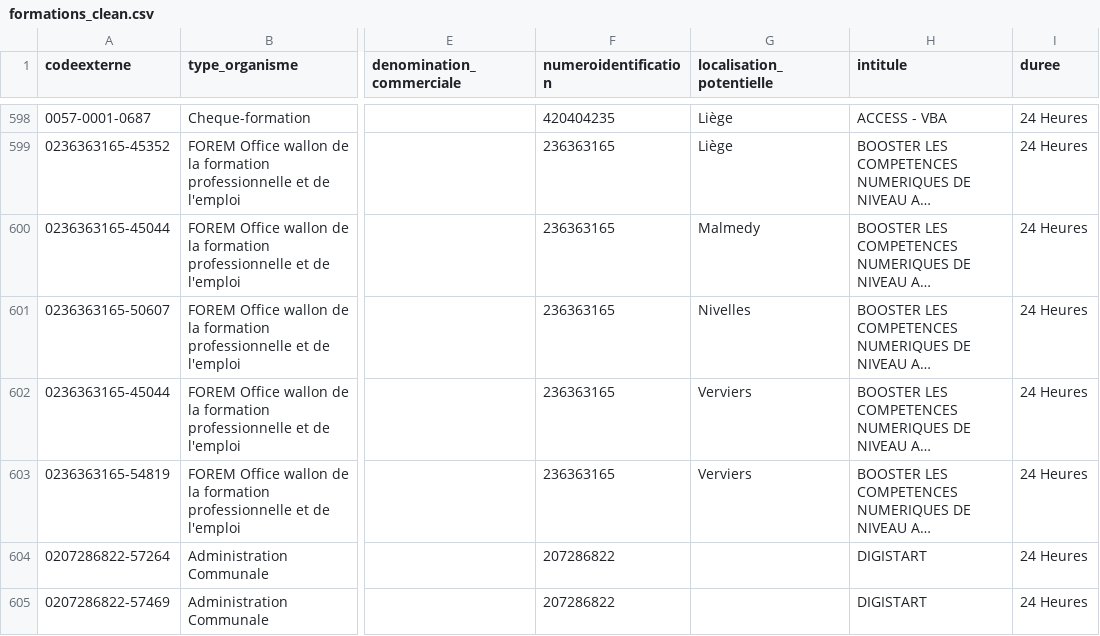
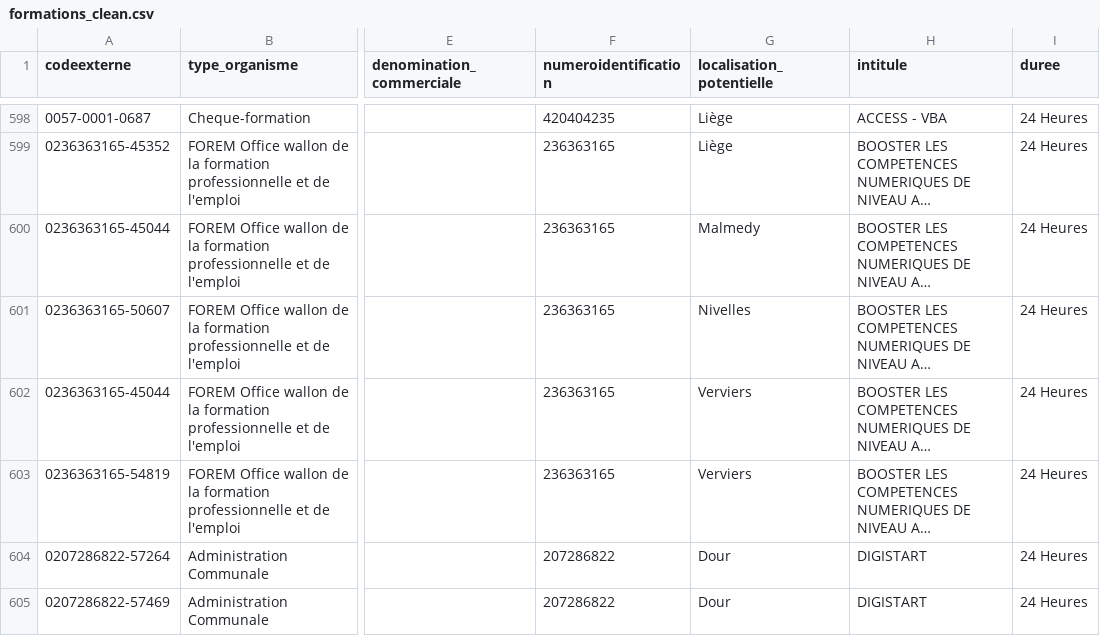
Before and after one commit to sebreinders/cadastre-formations, a CSV file: data/formations_clean.csv, drawn as a sheet; only a part is shown, gaps mark what is left out; long unchanged cells end in …; the diff covers the shown part only; the diff names each change by its address in the sheet, - before the commit and + after, or states it on an @@ line.

```diff
--- a/data/formations_clean.csv
+++ b/data/formations_clean.csv
-G604:G605 (localisation_potentielle): (empty)
+G604:G605 (localisation_potentielle): Dour
```
Also changed, not shown: 1 added row, 1 removed row and 17 edited cells elsewhere in this file, 11 other files.
